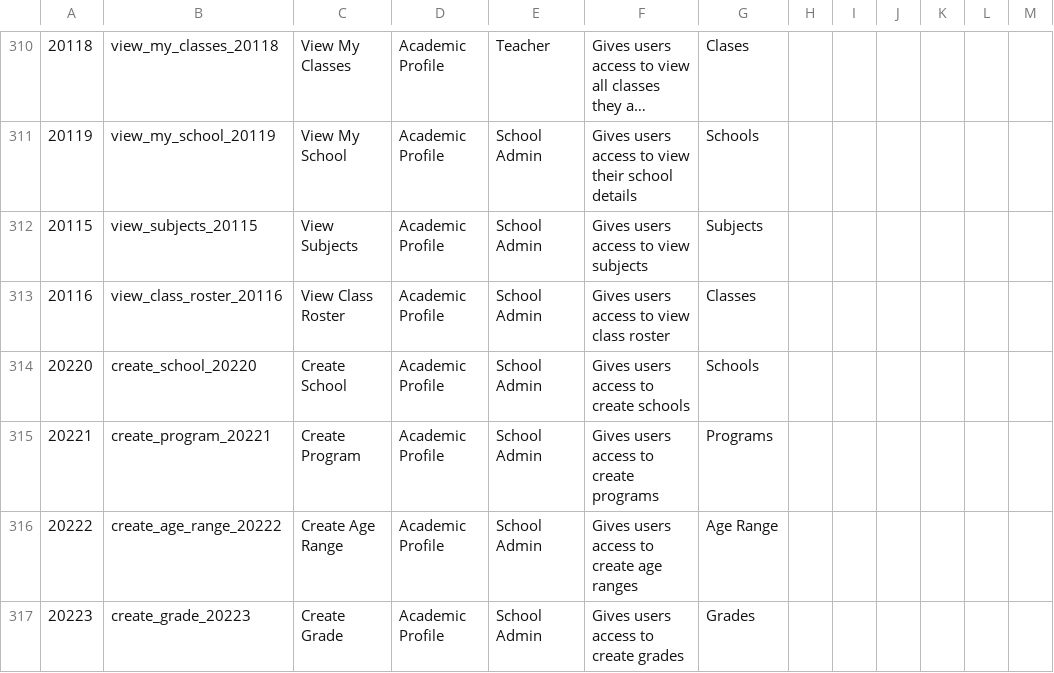
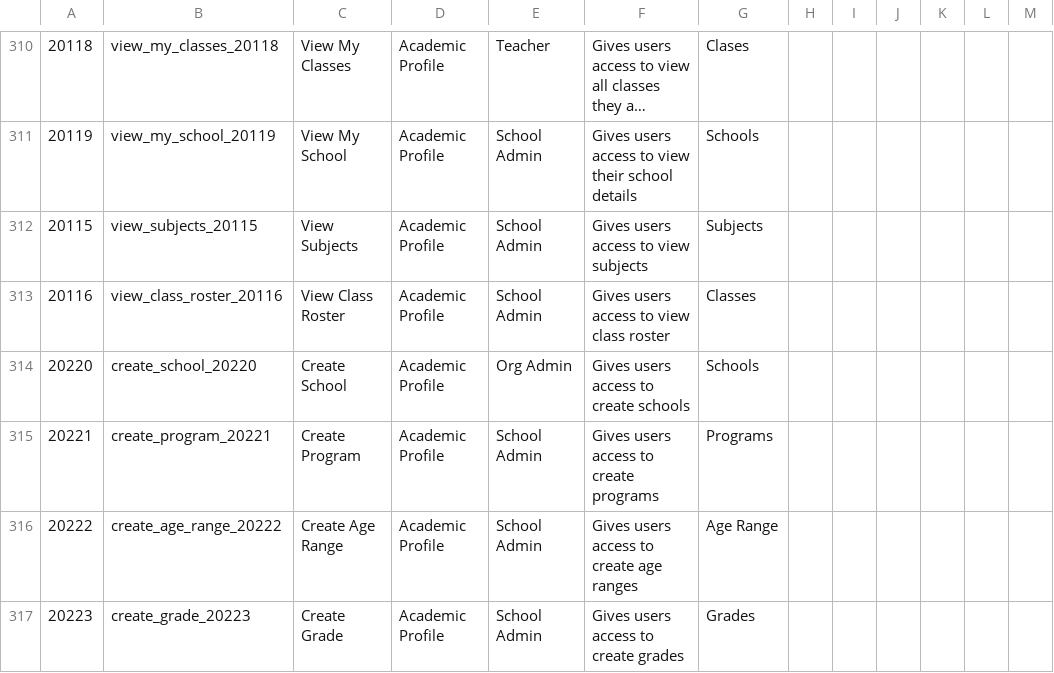
Before and after one commit to Klasmart-Engineering/user-service, a CSV file: src/permissions/permissionInfo.csv, drawn as a sheet; only a part is shown, gaps mark what is left out; long unchanged cells end in …; the diff names each change by its address in the sheet, - before the commit and + after, or states it on an @@ line.

Commit message:
fix(AD-2013): disable school creation for school admin
* chore(AD-2013): permission removed

* fix(AD-2013): fixing test

* fix(AD-2013): saving user in test

* chore(AD-2013): merging master


Approved-by: Nicolas Carelli
Approved-by: Toghrul Taghiyev

```diff
--- a/src/permissions/permissionInfo.csv
+++ b/src/permissions/permissionInfo.csv
-E314: School Admin
+E314: Org Admin
```
Also changed, not shown: 3 other files.
